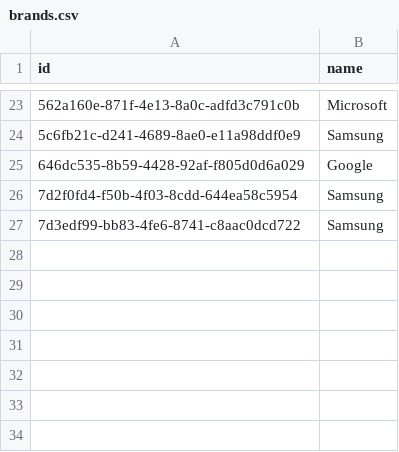
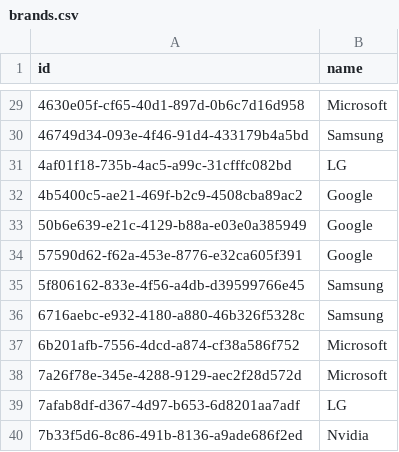
Before and after one commit to giovanatrevizanbarbosa/efisp-ecommerce, a CSV file: resources/database/brands.csv, drawn as a sheet; only a part is shown, gaps mark what is left out; the diff covers the shown part only.

```diff
--- a/resources/database/brands.csv
+++ b/resources/database/brands.csv
@@ -23,5 +29,12 @@
-"562a160e-871f-4e13-8a0c-adfd3c791c0b","Microsoft"
-"5c6fb21c-d241-4689-8ae0-e11a98ddf0e9","Samsung"
-"646dc535-8b59-4428-92af-f805d0d6a029","Google"
-"7d2f0fd4-f50b-4f03-8cdd-644ea58c5954","Samsung"
-"7d3edf99-bb83-4fe6-8741-c8aac0dcd722","Samsung"
+"4630e05f-cf65-40d1-897d-0b6c7d16d958","Microsoft"
+"46749d34-093e-4f46-91d4-433179b4a5bd","Samsung"
+"4af01f18-735b-4ac5-a99c-31cfffc082bd","LG"
+"4b5400c5-ae21-469f-b2c9-4508cba89ac2","Google"
+"50b6e639-e21c-4129-b88a-e03e0a385949","Google"
+"57590d62-f62a-453e-8776-e32ca605f391","Google"
+"5f806162-833e-4f56-a4db-d39599766e45","Samsung"
+"6716aebc-e932-4180-a880-46b326f5328c","Samsung"
+"6b201afb-7556-4dcd-a874-cf38a586f752","Microsoft"
+"7a26f78e-345e-4288-9129-aec2f28d572d","Microsoft"
+"7afab8df-d367-4d97-b653-6d8201aa7adf","LG"
+"7b33f5d6-8c86-491b-8136-a9ade686f2ed","Nvidia"
```
Also changed, not shown: 11 added rows, 5 removed rows and 16 edited cells elsewhere in this file, resources/database/addresses.csv, resources/database/administrators.csv, 24 other files.
